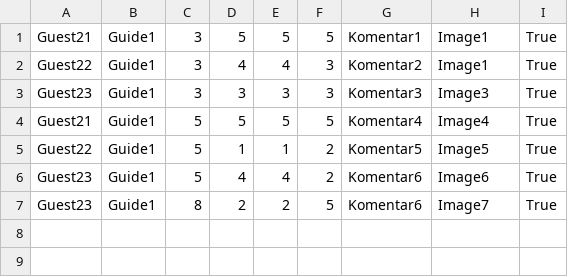
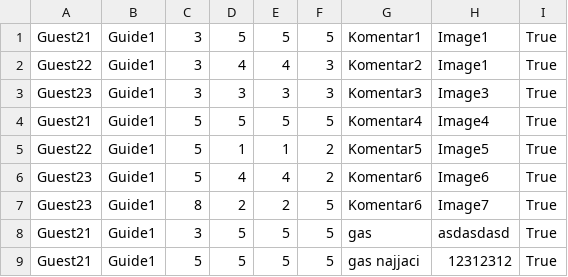
Before and after one commit to sirarmilos/sims_turizam, a CSV file: InitialProject/InitialProject/Resources/Data/guidereviews.csv, drawn as a sheet; the diff names each change by its address in the sheet, - before the commit and + after, or states it on an @@ line.

```diff
--- a/InitialProject/InitialProject/Resources/Data/guidereviews.csv
+++ b/InitialProject/InitialProject/Resources/Data/guidereviews.csv
+row 8: Guest21 | Guide1 | 3 | 5 | 5 | 5 | gas | asdasdasd | True
+row 9: Guest21 | Guide1 | 5 | 5 | 5 | 5 | gas najjaci | 12312312 | True
```
Also changed, not shown: InitialProject/InitialProject/Resources/Data/accommodations.csv, InitialProject/InitialProject/Resources/Data/reservatedtours.csv, 9 other files.
